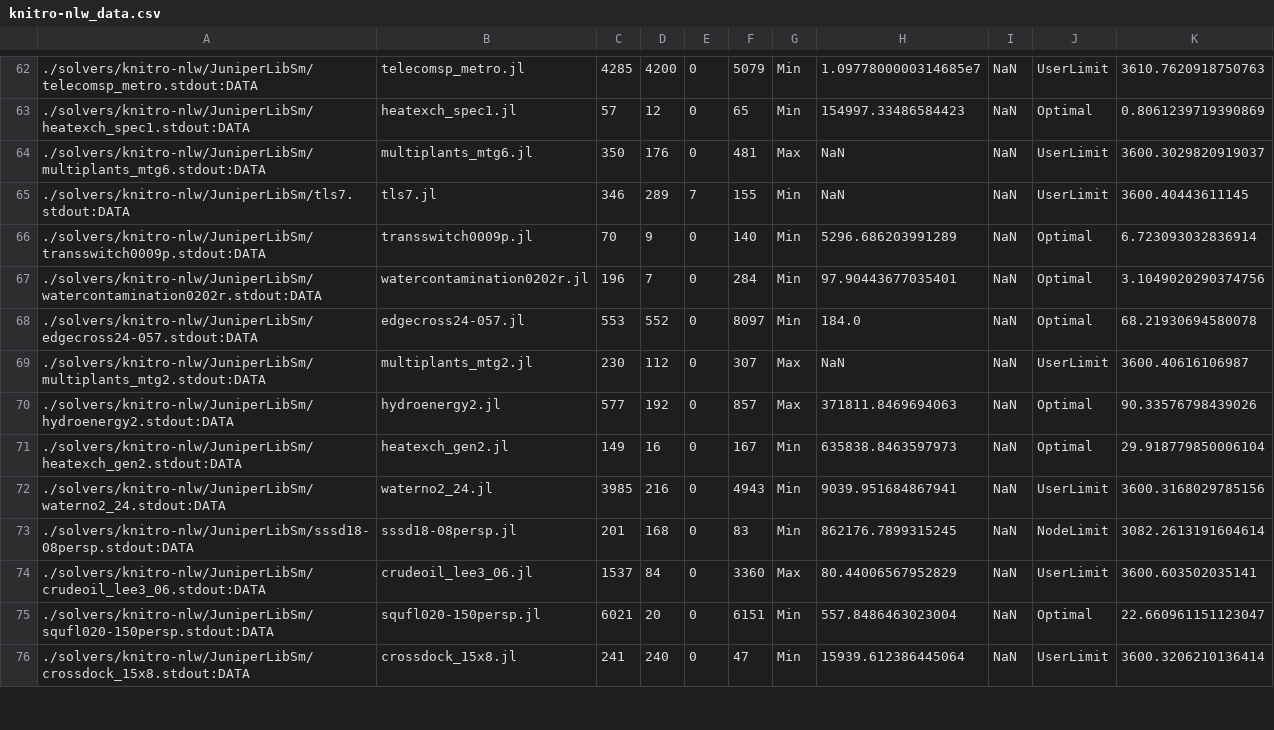
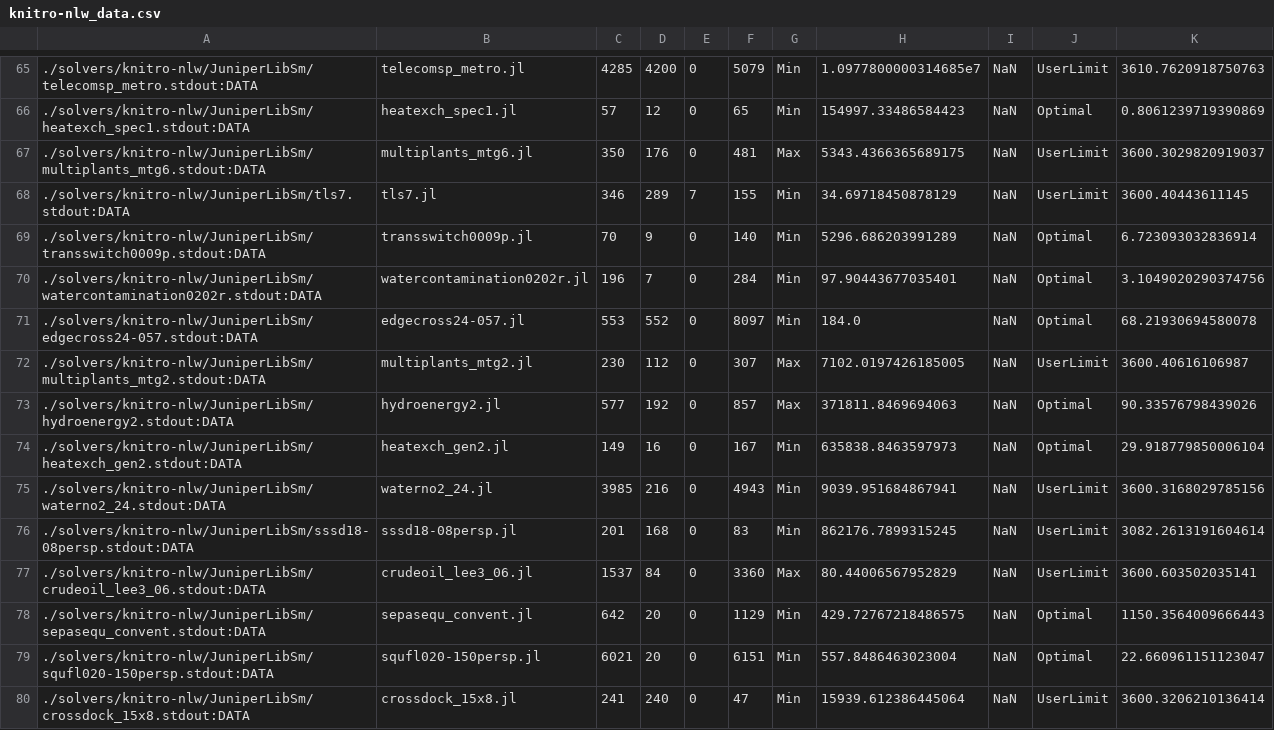
Before and after one commit to Wikunia/BnBVisual, a CSV file: data/knitro-nlw_data.csv, drawn as a sheet; only a part is shown, gaps mark what is left out; the diff covers the shown part only.

Commit message:
update results to juniper 0.2.3 and julia 1.0

```diff
--- a/data/knitro-nlw_data.csv
+++ b/data/knitro-nlw_data.csv
@@ -63,4 +66,4 @@
 ./solvers/knitro-nlw/JuniperLibSm/heatexch_spec1.stdout:DATA, heatexch_spec1.jl, 57, 12, 0, 65, Min, 154997.33486584423, NaN, Optimal, 0.8061239719390869
-./solvers/knitro-nlw/JuniperLibSm/multiplants_mtg6.stdout:DATA, multiplants_mtg6.jl, 350, 176, 0, 481, Max, NaN, NaN, UserLimit, 3600.3029820919037
-./solvers/knitro-nlw/JuniperLibSm/tls7.stdout:DATA, tls7.jl, 346, 289, 7, 155, Min, NaN, NaN, UserLimit, 3600.40443611145
+./solvers/knitro-nlw/JuniperLibSm/multiplants_mtg6.stdout:DATA, multiplants_mtg6.jl, 350, 176, 0, 481, Max, 5343.4366365689175, NaN, UserLimit, 3600.3029820919037
+./solvers/knitro-nlw/JuniperLibSm/tls7.stdout:DATA, tls7.jl, 346, 289, 7, 155, Min, 34.69718450878129, NaN, UserLimit, 3600.40443611145
 ./solvers/knitro-nlw/JuniperLibSm/transswitch0009p.stdout:DATA, transswitch0009p.jl, 70, 9, 0, 140, Min, 5296.686203991289, NaN, Optimal, 6.723093032836914
@@ -68,3 +71,3 @@
 ./solvers/knitro-nlw/JuniperLibSm/edgecross24-057.stdout:DATA, edgecross24-057.jl, 553, 552, 0, 8097, Min, 184.0, NaN, Optimal, 68.21930694580078
-./solvers/knitro-nlw/JuniperLibSm/multiplants_mtg2.stdout:DATA, multiplants_mtg2.jl, 230, 112, 0, 307, Max, NaN, NaN, UserLimit, 3600.40616106987
+./solvers/knitro-nlw/JuniperLibSm/multiplants_mtg2.stdout:DATA, multiplants_mtg2.jl, 230, 112, 0, 307, Max, 7102.0197426185005, NaN, UserLimit, 3600.40616106987
 ./solvers/knitro-nlw/JuniperLibSm/hydroenergy2.stdout:DATA, hydroenergy2.jl, 577, 192, 0, 857, Max, 371811.8469694063, NaN, Optimal, 90.33576798439026
@@ -72,4 +75,5 @@
 ./solvers/knitro-nlw/JuniperLibSm/waterno2_24.stdout:DATA, waterno2_24.jl, 3985, 216, 0, 4943, Min, 9039.951684867941, NaN, UserLimit, 3600.3168029785156
-./solvers/knitro-nlw/JuniperLibSm/sssd18-08persp.stdout:DATA, sssd18-08persp.jl, 201, 168, 0, 83, Min, 862176.7899315245, NaN, NodeLimit, 3082.2613191604614
+./solvers/knitro-nlw/JuniperLibSm/sssd18-08persp.stdout:DATA, sssd18-08persp.jl, 201, 168, 0, 83, Min, 862176.7899315245, NaN, UserLimit, 3082.2613191604614
 ./solvers/knitro-nlw/JuniperLibSm/crudeoil_lee3_06.stdout:DATA, crudeoil_lee3_06.jl, 1537, 84, 0, 3360, Max, 80.44006567952829, NaN, UserLimit, 3600.603502035141
+./solvers/knitro-nlw/JuniperLibSm/sepasequ_convent.stdout:DATA, sepasequ_convent.jl, 642, 20, 0, 1129, Min, 429.72767218486575, NaN, Optimal, 1150.3564009666443
 ./solvers/knitro-nlw/JuniperLibSm/squfl020-150persp.stdout:DATA, squfl020-150persp.jl, 6021, 20, 0, 6151, Min, 557.8486463023004, NaN, Optimal, 22.660961151123047
```
Also changed, not shown: 7 added rows and 107 edited cells elsewhere in this file, data/bonmin-nlw_data.csv, data/couenne-nlw_data.csv, 2 other files.
